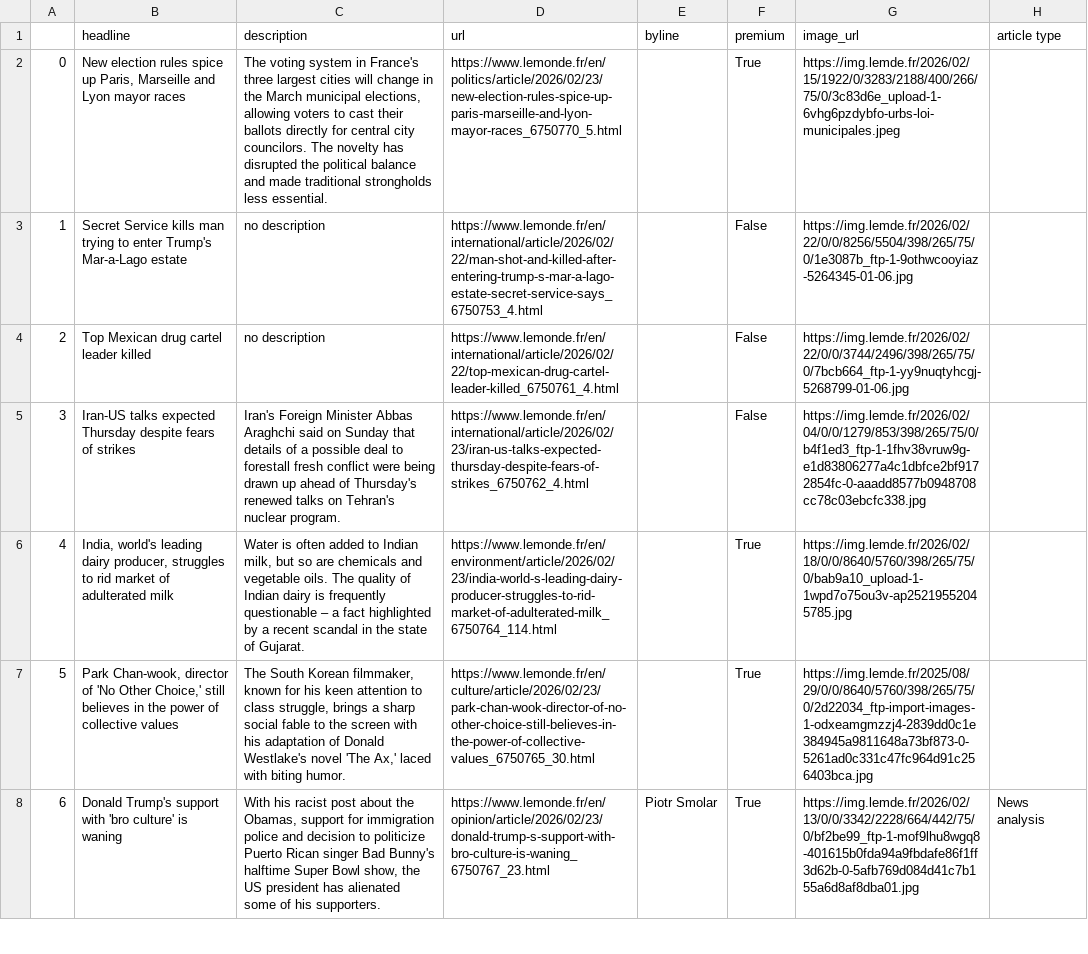
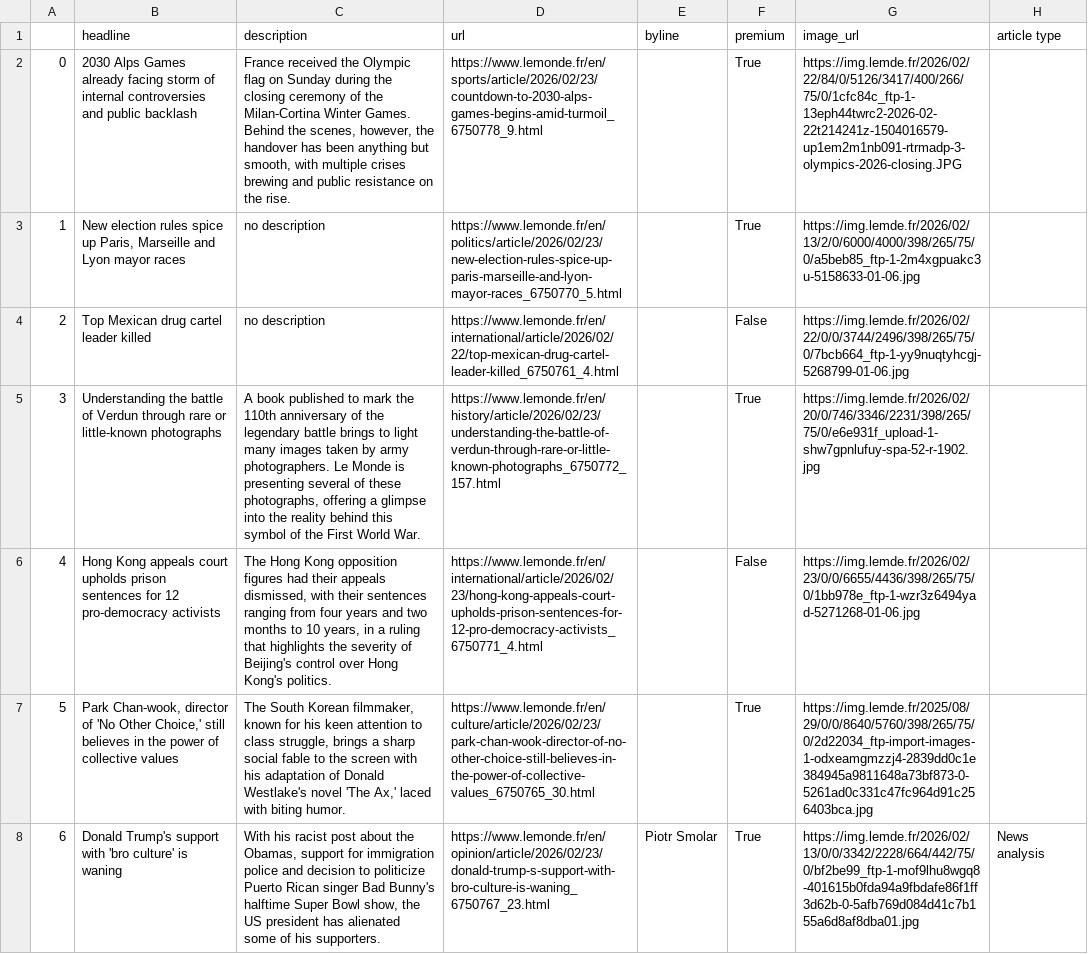
Before and after one commit to helenawittlich/scraping, a CSV file: le_monde.csv, drawn as a sheet; only a part is shown; the diff covers the shown part only; the diff names each change by its address in the sheet, - before the commit and + after, or states it on an @@ line.

```diff
--- a/le_monde.csv
+++ b/le_monde.csv
-B2 (headline): New election rules spice up Paris, Marseille and Lyon mayor races
+B2 (headline): 2030 Alps Games already facing storm of internal controversies and public backlash
-C2 (description): The voting system in France's three largest cities will change in the March municipal elections, allowing voters to cast their ballots directly for central city councilors. The novelty has disrupted the political balance and made traditional strongholds less essential.
+C2 (description): France received the Olympic flag on Sunday during the closing ceremony of the Milan-Cortina Winter Games. Behind the scenes, however, the handover has been anything but smooth, with multiple crises brewing and public resistance on the rise.
-D2 (url): https://www.lemonde.fr/en/politics/article/2026/02/23/new-election-rules-spice-up-paris-marseille-and-lyon-mayor-races_6750770_5.html
+D2 (url): https://www.lemonde.fr/en/sports/article/2026/02/23/countdown-to-2030-alps-games-begins-amid-turmoil_6750778_9.html
-G2 (image_url): https://img.lemde.fr/2026/02/15/1922/0/3283/2188/400/266/75/0/3c83d6e_upload-1-6vhg6pzdybfo-urbs-loi-municipales.jpeg
+G2 (image_url): https://img.lemde.fr/2026/02/22/84/0/5126/3417/400/266/75/0/1cfc84c_ftp-1-13eph44twrc2-2026-02-22t214241z-1504016579-up1em2m1nb091-rtrmadp-3-olympics-2026-closing.JPG
-B3 (headline): Secret Service kills man trying to enter Trump's Mar-a-Lago estate
+B3 (headline): New election rules spice up Paris, Marseille and Lyon mayor races
-D3 (url): https://www.lemonde.fr/en/international/article/2026/02/22/man-shot-and-killed-after-entering-trump-s-mar-a-lago-estate-secret-service-says_6750753_4.html
+D3 (url): https://www.lemonde.fr/en/politics/article/2026/02/23/new-election-rules-spice-up-paris-marseille-and-lyon-mayor-races_6750770_5.html
-F3 (premium): False
+F3 (premium): True
-G3 (image_url): https://img.lemde.fr/2026/02/22/0/0/8256/5504/398/265/75/0/1e3087b_ftp-1-9othwcooyiaz-5264345-01-06.jpg
+G3 (image_url): https://img.lemde.fr/2026/02/13/2/0/6000/4000/398/265/75/0/a5beb85_ftp-1-2m4xgpuakc3u-5158633-01-06.jpg
-B5 (headline): Iran-US talks expected Thursday despite fears of strikes
+B5 (headline): Understanding the battle of Verdun through rare or little-known photographs
-C5 (description): Iran's Foreign Minister Abbas Araghchi said on Sunday that details of a possible deal to forestall fresh conflict were being drawn up ahead of Thursday's renewed talks on Tehran's nuclear program.
+C5 (description): A book published to mark the 110th anniversary of the legendary battle brings to light many images taken by army photographers. Le Monde is presenting several of these photographs, offering a glimpse into the reality behind this symbol of the First World War.
-D5 (url): https://www.lemonde.fr/en/international/article/2026/02/23/iran-us-talks-expected-thursday-despite-fears-of-strikes_6750762_4.html
+D5 (url): https://www.lemonde.fr/en/history/article/2026/02/23/understanding-the-battle-of-verdun-through-rare-or-little-known-photographs_6750772_157.html
-F5 (premium): False
+F5 (premium): True
-G5 (image_url): https://img.lemde.fr/2026/02/04/0/0/1279/853/398/265/75/0/b4f1ed3_ftp-1-1fhv38vruw9g-e1d83806277a4c1dbfce2bf9172854fc-0-aaadd8577b0948708cc78c03ebcfc338.jpg
+G5 (image_url): https://img.lemde.fr/2026/02/20/0/746/3346/2231/398/265/75/0/e6e931f_upload-1-shw7gpnlufuy-spa-52-r-1902.jpg
-B6 (headline): India, world's leading dairy producer, struggles to rid market of adulterated milk
+B6 (headline): Hong Kong appeals court upholds prison sentences for 12 pro-democracy activists
-C6 (description): Water is often added to Indian milk, but so are chemicals and vegetable oils. The quality of Indian dairy is frequently questionable – a fact highlighted by a recent scandal in the state of Gujarat.
+C6 (description): The Hong Kong opposition figures had their appeals dismissed, with their sentences ranging from four years and two months to 10 years, in a ruling that highlights the severity of Beijing's control over Hong Kong's politics.
-D6 (url): https://www.lemonde.fr/en/environment/article/2026/02/23/india-world-s-leading-dairy-producer-struggles-to-rid-market-of-adulterated-milk_6750764_114.html
+D6 (url): https://www.lemonde.fr/en/international/article/2026/02/23/hong-kong-appeals-court-upholds-prison-sentences-for-12-pro-democracy-activists_6750771_4.html
-F6 (premium): True
+F6 (premium): False
-G6 (image_url): https://img.lemde.fr/2026/02/18/0/0/8640/5760/398/265/75/0/bab9a10_upload-1-1wpd7o75ou3v-ap25219552045785.jpg
+G6 (image_url): https://img.lemde.fr/2026/02/23/0/0/6655/4436/398/265/75/0/1bb978e_ftp-1-wzr3z6494yad-5271268-01-06.jpg
```
Also changed, not shown: 44 edited cells elsewhere in this file.
